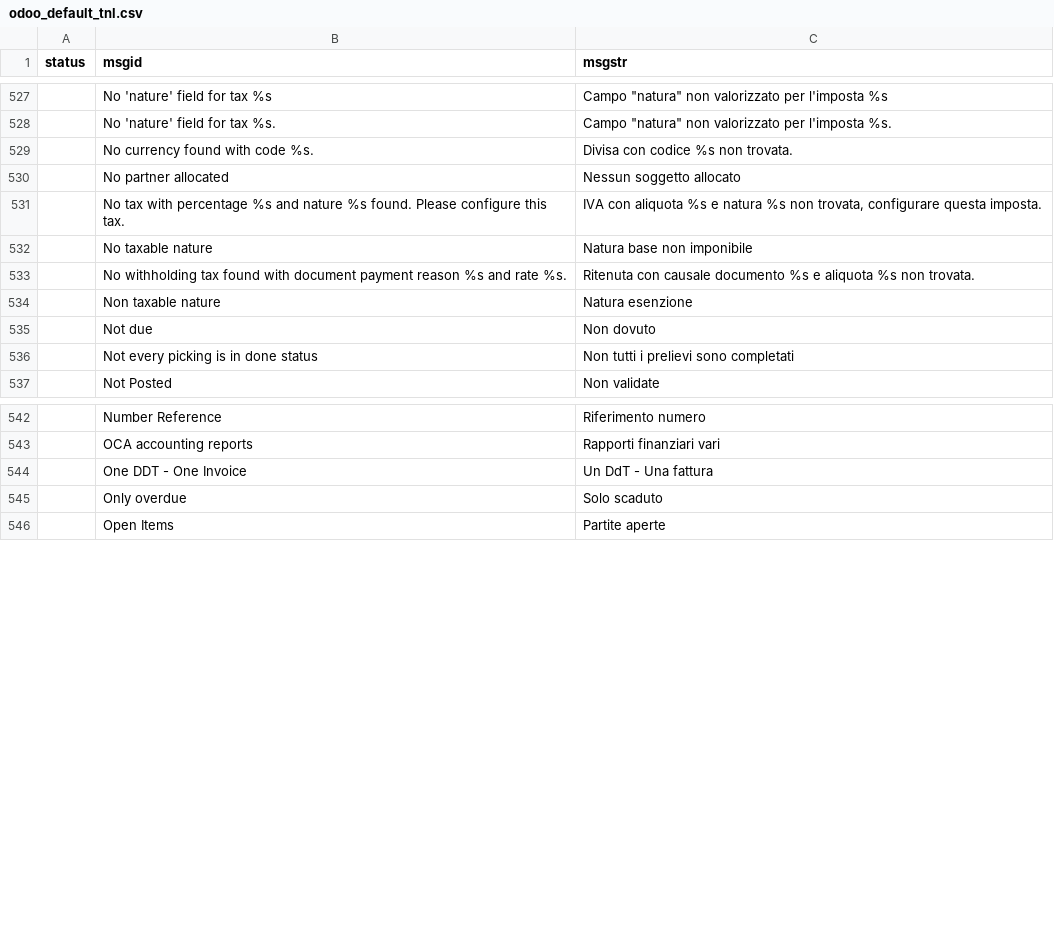
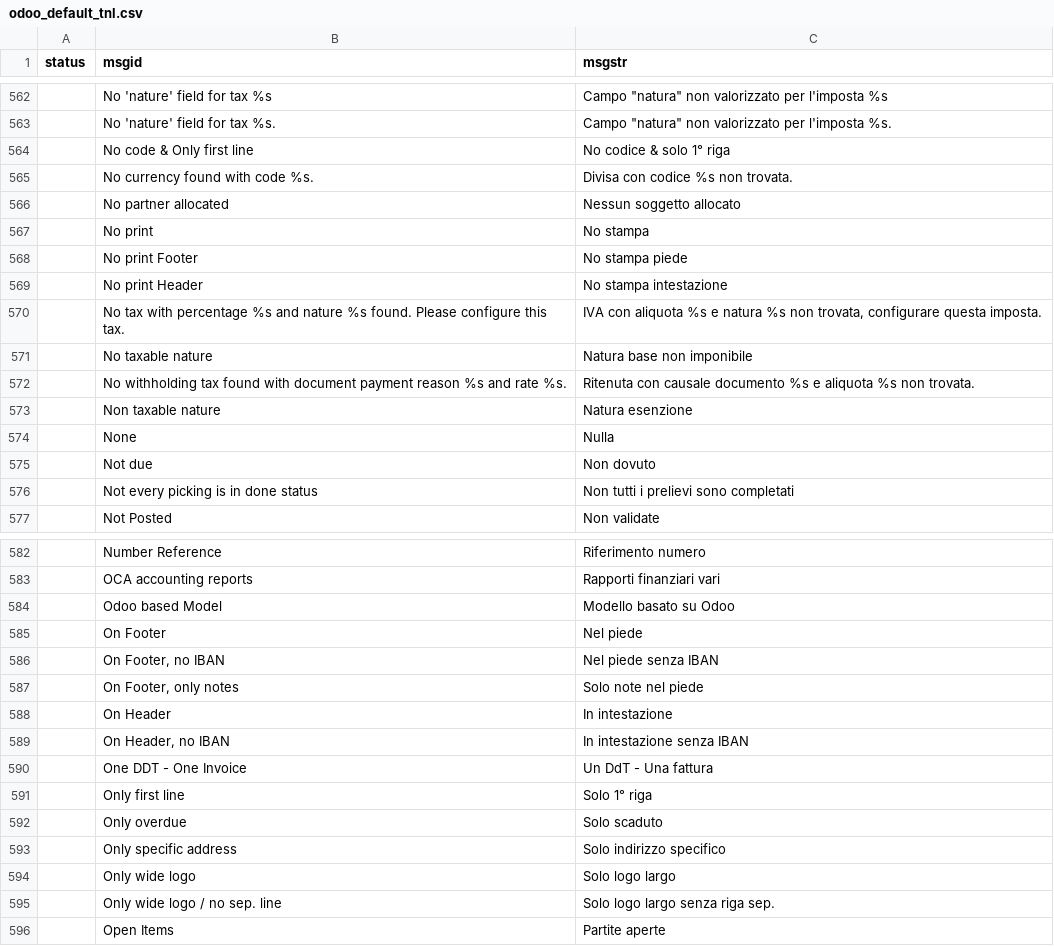
Before and after one commit to zeroincombenze/tools, a CSV file: odoo_default_tnl.csv, drawn as a sheet; only a part is shown, gaps mark what is left out; the diff covers the shown part only.

```diff
--- a/odoo_default_tnl.csv
+++ b/odoo_default_tnl.csv
@@ -528,4 +563,8 @@ status	msgid	msgstr
 	No 'nature' field for tax %s.	"Campo ""natura"" non valorizzato per l'imposta %s."
+	No code & Only first line	No codice & solo 1° riga
 	No currency found with code %s.	Divisa con codice %s non trovata.
 	No partner allocated	Nessun soggetto allocato
+	No print	No stampa
+	No print Footer	No stampa piede
+	No print Header	No stampa intestazione
 	No tax with percentage %s and nature %s found. Please configure this tax.	IVA con aliquota %s e natura %s non trovata, configurare questa imposta.
@@ -534,2 +573,3 @@ status	msgid	msgstr
 	Non taxable nature	Natura esenzione
+	None	Nulla
 	Not due	Non dovuto
@@ -543,4 +583,14 @@ status	msgid	msgstr
 	OCA accounting reports	Rapporti finanziari vari
+	Odoo based Model	Modello basato su Odoo
+	On Footer	Nel piede
+	On Footer, no IBAN	Nel piede senza IBAN
+	On Footer, only notes	Solo note nel piede
+	On Header	In intestazione
+	On Header, no IBAN	In intestazione senza IBAN
 	One DDT - One Invoice	Un DdT - Una fattura
+	Only first line	Solo 1° riga
 	Only overdue	Solo scaduto
+	Only specific address	Solo indirizzo specifico
+	Only wide logo	Solo logo largo
+	Only wide logo / no sep. line	Solo logo largo senza riga sep.
 	Open Items	Partite aperte
```
Also changed, not shown: 61 added rows and 3 edited cells elsewhere in this file, 35 other files.
